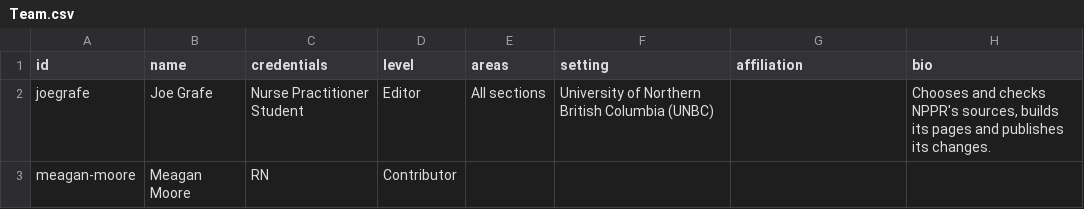
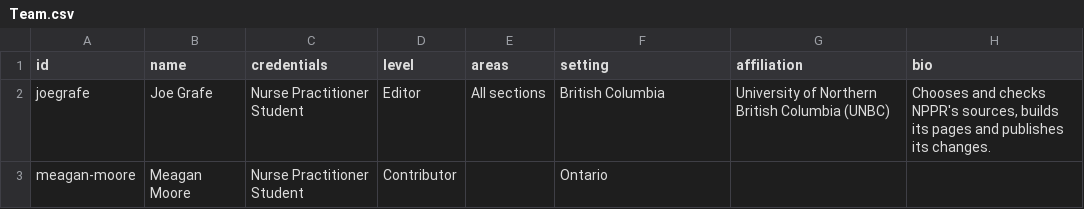
Before and after one commit to joegrafe/np-practice-resource, a CSV file: docs/About/Team.csv, drawn as a sheet; only a part is shown; the diff names each change by its address in the sheet, - before the commit and + after, or states it on an @@ line.

Commit message:
Modify team.csv with new member information
Updated team member details and locations.

```diff
--- a/docs/About/Team.csv
+++ b/docs/About/Team.csv
-F2 (setting): University of Northern British Columbia (UNBC)
+F2 (setting): British Columbia
-G2 (affiliation): (empty)
+G2 (affiliation): University of Northern British Columbia (UNBC)
-C3 (credentials): RN
+C3 (credentials): Nurse Practitioner Student
-F3 (setting): (empty)
+F3 (setting): Ontario
```
